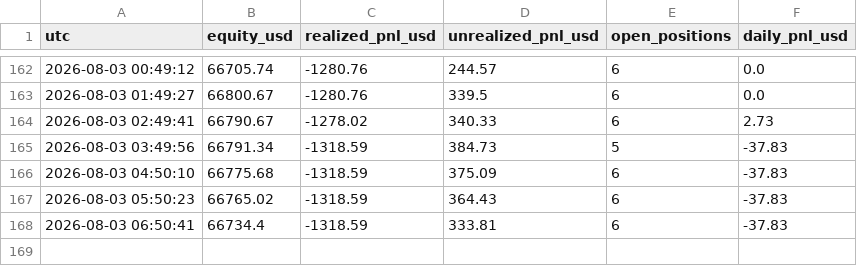
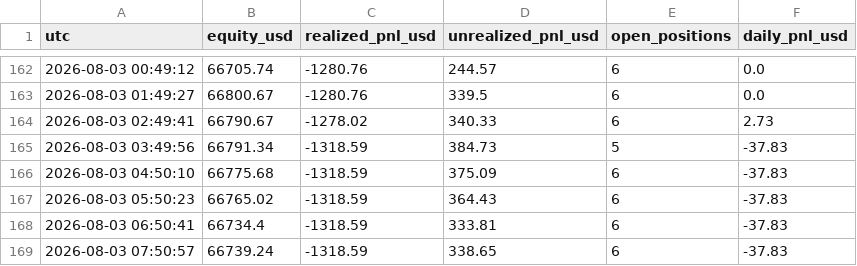
Before and after one commit to fs1911/TradingBot, a CSV file: logs/equity_history.csv, drawn as a sheet; only a part is shown, gaps mark what is left out.

Commit message:
equity history 2026-08-03 07:50:57

```diff
--- a/logs/equity_history.csv
+++ b/logs/equity_history.csv
@@ -168 +168,2 @@ utc,equity_usd,realized_pnl_usd,unrealized_pnl_usd,open_positions,daily_pnl_usd
 2026-08-03 06:50:41,66734.4,-1318.59,333.81,6,-37.83
+2026-08-03 07:50:57,66739.24,-1318.59,338.65,6,-37.83
```
